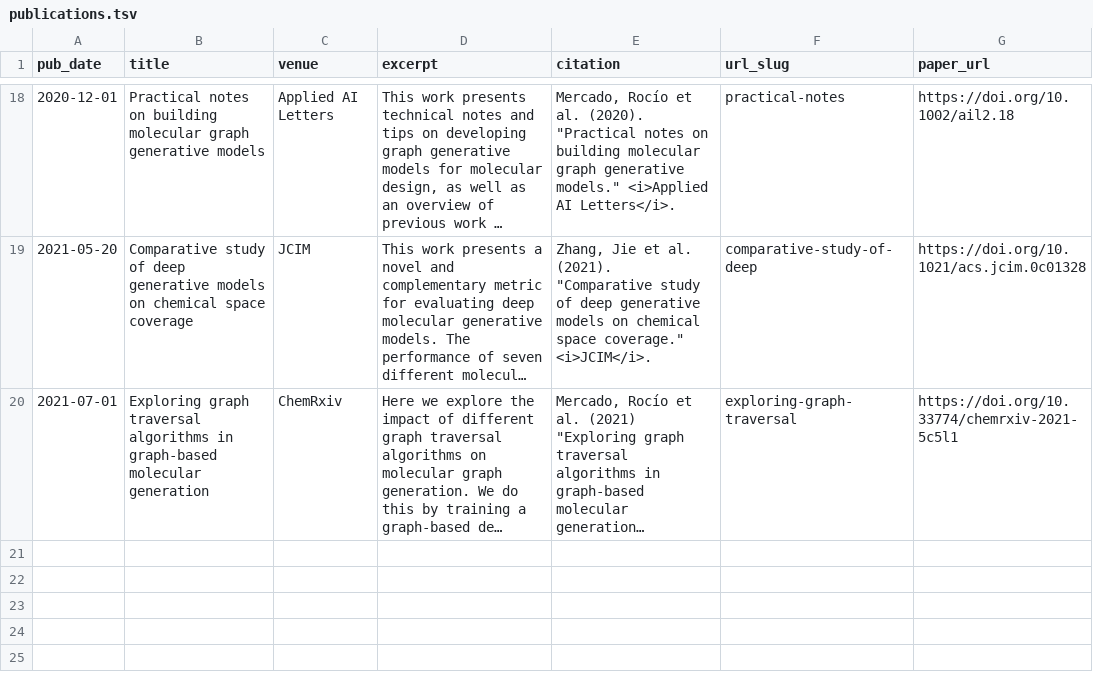
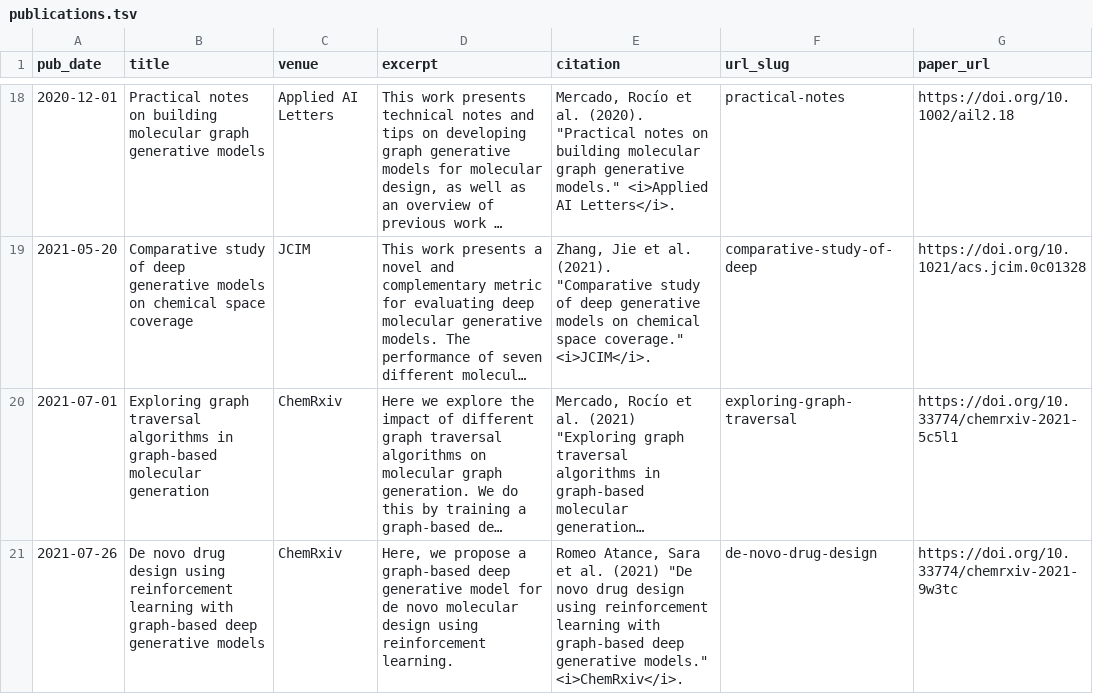
Before and after one commit to rociomer/rociomer.github.io, a TSV file: markdown_generator/publications.tsv, drawn as a sheet; only a part is shown, gaps mark what is left out; long unchanged cells end in …; the diff names each change by its address in the sheet, - before the commit and + after, or states it on an @@ line.

Commit message:
Added Sara's paper

```diff
--- a/markdown_generator/publications.tsv
+++ b/markdown_generator/publications.tsv
+row 21: 2021-07-26 | De novo drug design using reinforcement learning with graph-based deep generative models | ChemRxiv | Here, we propose a graph-based deep generative model for de novo molecular design using reinforcement learning. | Romeo Atance, Sara et al. (2021) "De novo drug design using reinforcement learning with graph-based deep generative models." <i>ChemRxiv</i>. | de-novo-drug-design | https://doi.org/10.33774/chemrxiv-2021-9w3tc
```
Also changed, not shown: 2 other files.
